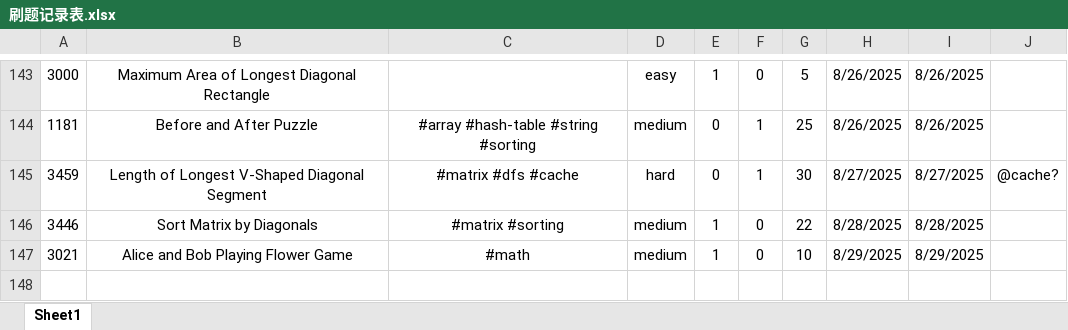
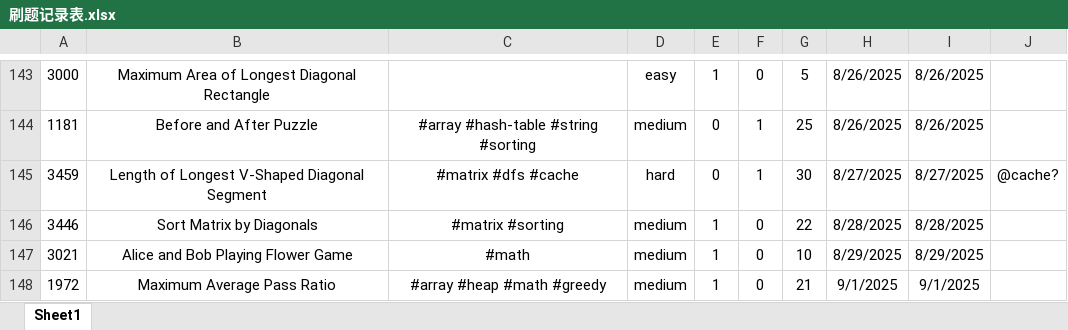
Before and after one commit to Jeromestein/LeetCode, an Excel workbook: Obsidian Vault/刷题笔记 - 记录/刷题记录表.xlsx, sheet Sheet1, drawn as a sheet; only a part is shown, gaps mark what is left out; values as stored, in another font and other column widths than the file's, no borders; the diff names each change by its address in the sheet, - before the commit and + after, or states it on an @@ line.

Commit message:
Add solution for LeetCode problem 1792: Maximum Average Pass Ratio and update workspace

```diff
--- a/Obsidian Vault/刷题笔记 - 记录/刷题记录表.xlsx (sheet Sheet1)
+++ b/Obsidian Vault/刷题笔记 - 记录/刷题记录表.xlsx (sheet Sheet1)
+row 148: 1972 | Maximum Average Pass Ratio | #array #heap #math #greedy | medium | 1 | 0 | 21 | 9/1/2025 | 9/1/2025
```
Also changed, not shown: 4 other files.
